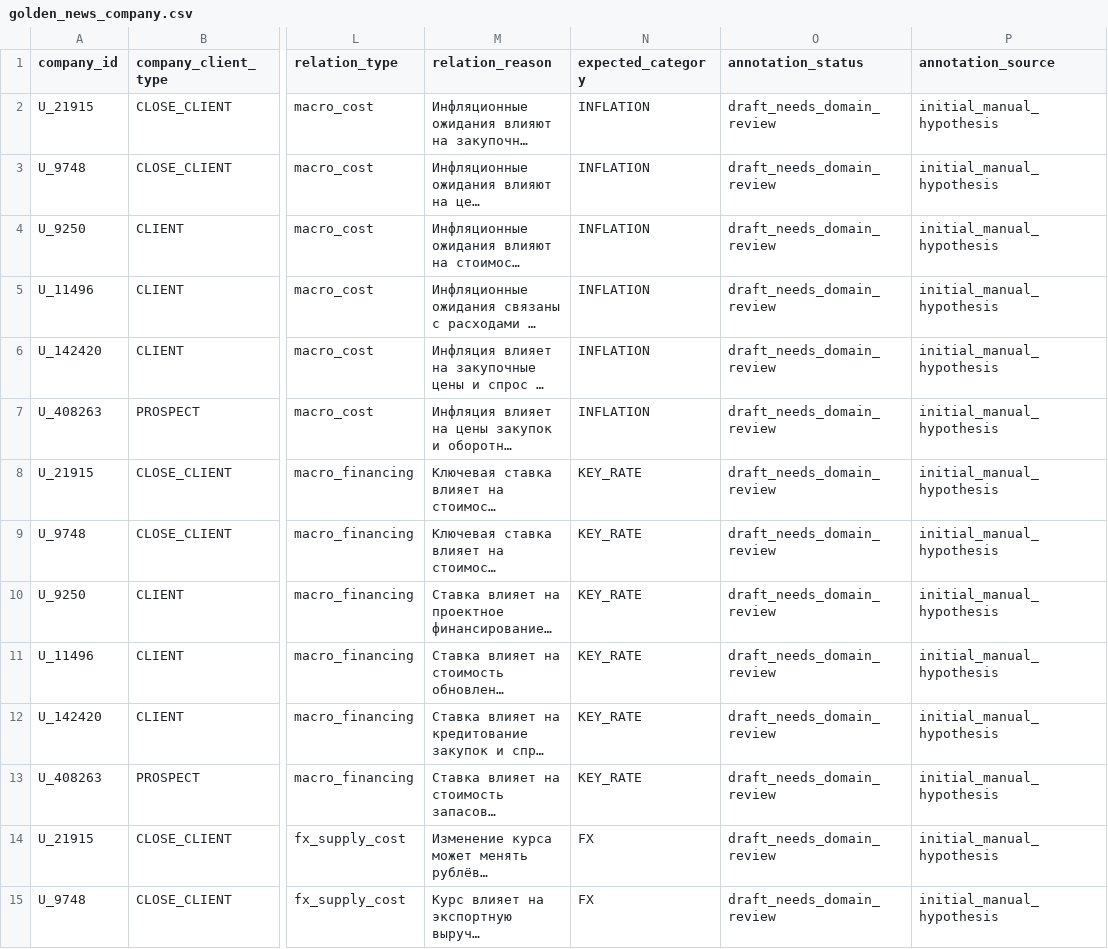
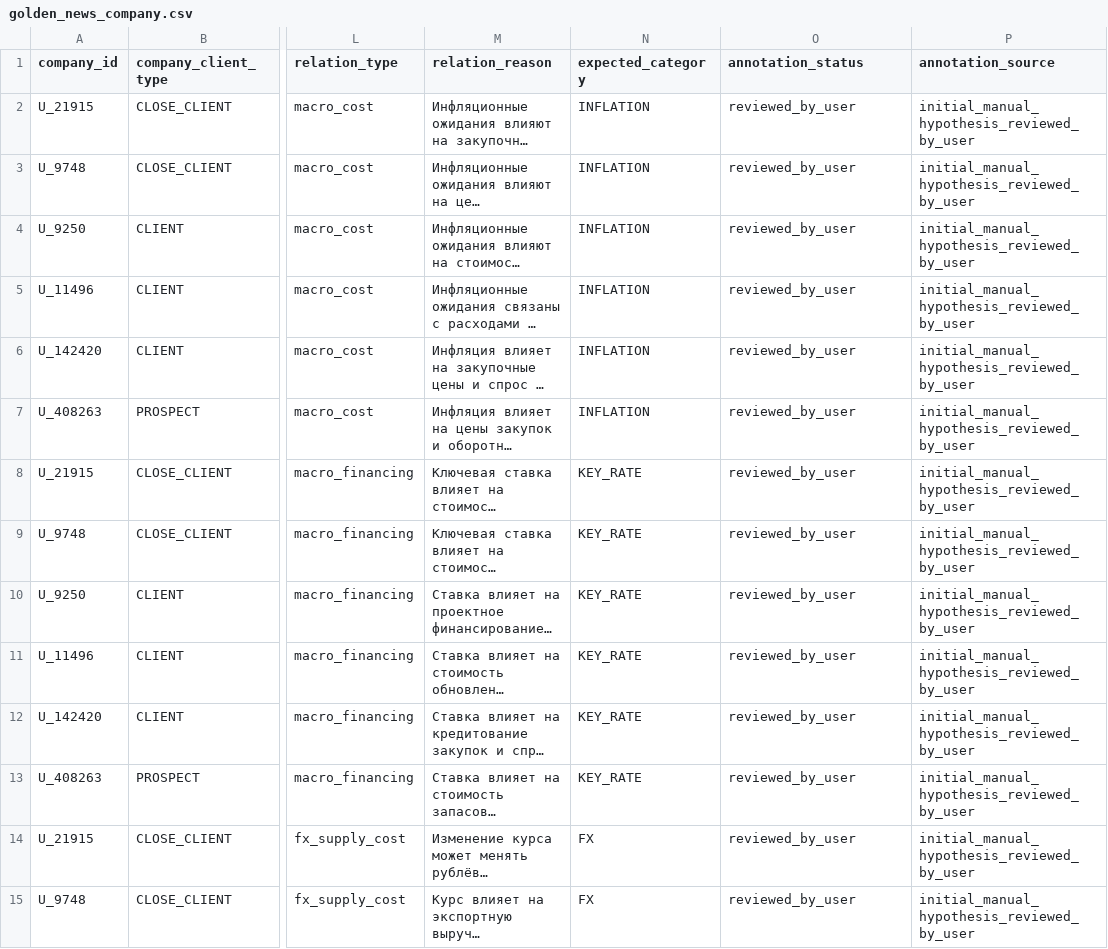
Before and after one commit to Demonrux/alfa-news-insights, a CSV file: ml/golden_news_company.csv, drawn as a sheet; only a part is shown, gaps mark what is left out; long unchanged cells end in …; the diff covers the shown part only; the diff names each change by its address in the sheet, - before the commit and + after, or states it on an @@ line.

Commit message:
Mark retrieval labels reviewed and record recheck

```diff
--- a/ml/golden_news_company.csv
+++ b/ml/golden_news_company.csv
-O2:O15 (annotation_status): draft_needs_domain_review
+O2:O15 (annotation_status): reviewed_by_user
-P2:P15 (annotation_source): initial_manual_hypothesis
+P2:P15 (annotation_source): initial_manual_hypothesis_reviewed_by_user
```
Also changed, not shown: 68 edited cells elsewhere in this file, 4 other files.
